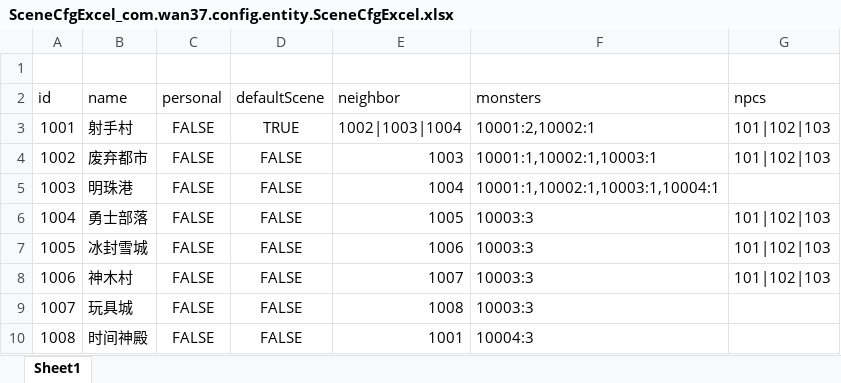
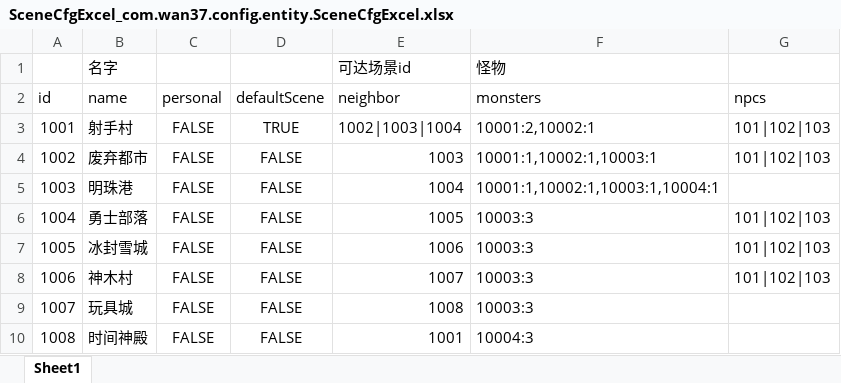
Before and after one commit to brucelevis/mmorpg-linxinda, an Excel workbook: server/docs/SceneCfgExcel_com.wan37.config.entity.SceneCfgExcel.xlsx, sheet Sheet1, drawn as a sheet; values as stored, in another font and other column widths than the file's, no borders; the diff names each change by its address in the sheet, - before the commit and + after, or states it on an @@ line.

```diff
--- a/server/docs/SceneCfgExcel_com.wan37.config.entity.SceneCfgExcel.xlsx (sheet Sheet1)
+++ b/server/docs/SceneCfgExcel_com.wan37.config.entity.SceneCfgExcel.xlsx (sheet Sheet1)
-row 1: (empty)
+row 1:  | 名字 |  |  | 可达场景id | 怪物
```
Also changed, not shown: 20 other files.
